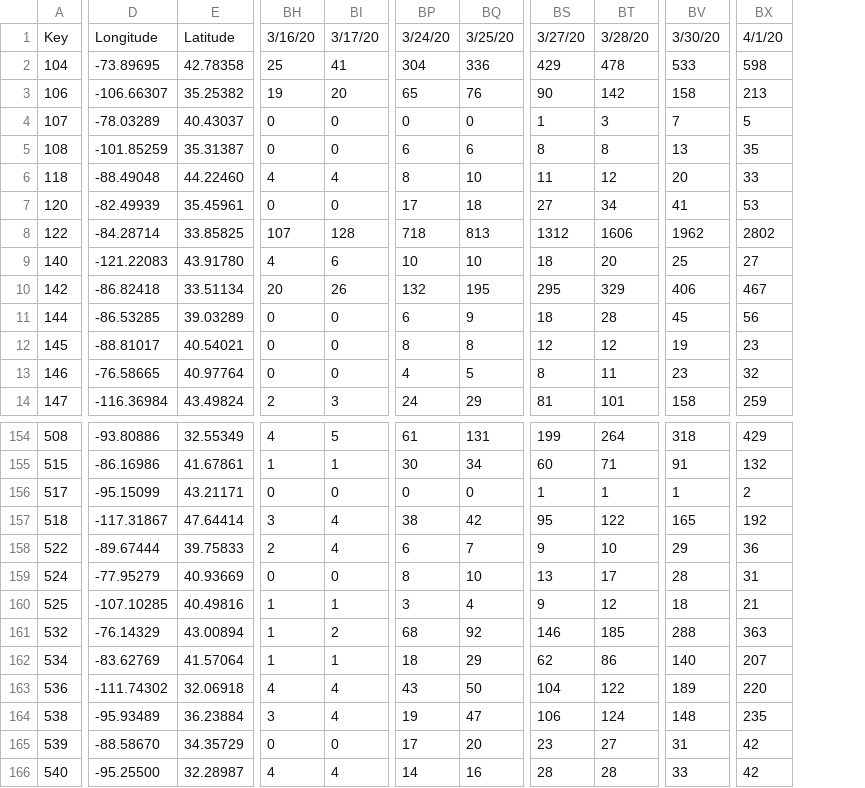
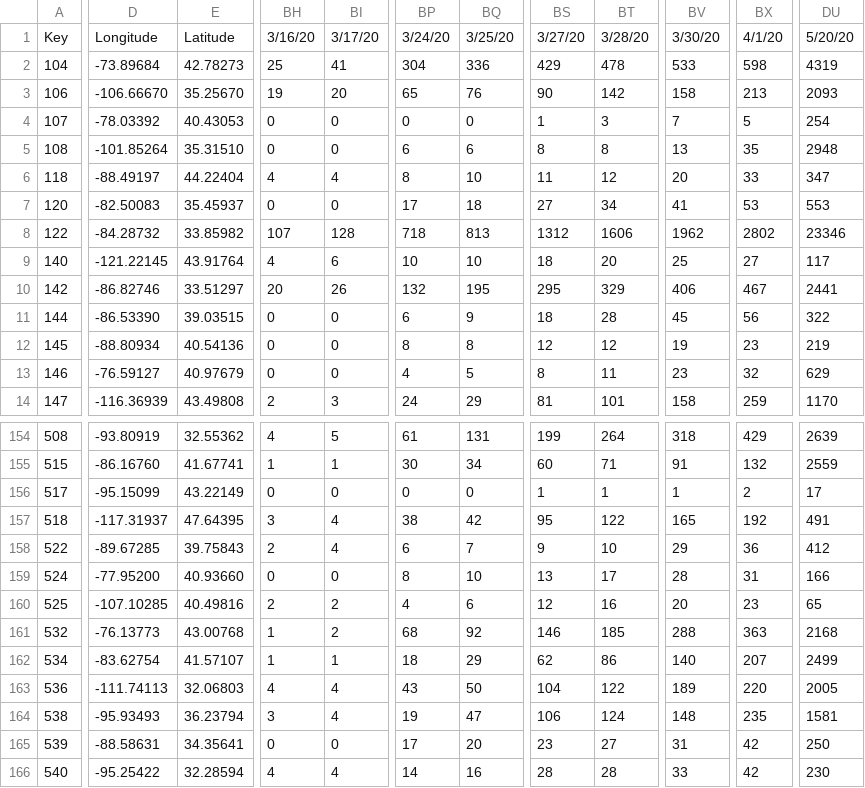
Before and after one commit to david-deboer/covid_binned_data, a CSV file: Bin_Confirmed_CSA.csv, drawn as a sheet; only a part is shown, gaps mark what is left out; removed rows and columns are numbered as before the commit, all else as after; the diff covers the shown part only; the diff names each change by its address in the sheet, - before the commit and + after, or states it on an @@ line.

```diff
--- a/Bin_Confirmed_CSA.csv
+++ b/Bin_Confirmed_CSA.csv
-column D, rows 1-14: Longitude | -73.89695 | -106.66307 | -78.03289 | -101.85259 | -88.49048 | -82.49939 | -84.28714 | -121.22083 | -86.82418 | -86.53285 | -88.81017 | -76.58665 | -116.36984; rows 154-166: -93.80886 | -86.16986 | -95.15099 | -117.31867 | -89.67444 | -77.95279 | -107.10285 | -76.14329 | -83.62769 | -111.74302 | -95.93489 | -88.58670 | -95.25500
-column E, rows 1-14: Latitude | 42.78358 | 35.25382 | 40.43037 | 35.31387 | 44.22460 | 35.45961 | 33.85825 | 43.91780 | 33.51134 | 39.03289 | 40.54021 | 40.97764 | 43.49824; rows 154-166: 32.55349 | 41.67861 | 43.21171 | 47.64414 | 39.75833 | 40.93669 | 40.49816 | 43.00894 | 41.57064 | 32.06918 | 36.23884 | 34.35729 | 32.28987
+column D, rows 1-14: Longitude | -73.89684 | -106.66670 | -78.03392 | -101.85264 | -88.49197 | -82.50083 | -84.28732 | -121.22145 | -86.82746 | -86.53390 | -88.80934 | -76.59127 | -116.36939; rows 154-166: -93.80919 | -86.16760 | -95.15099 | -117.31937 | -89.67285 | -77.95200 | -107.10285 | -76.13773 | -83.62754 | -111.74113 | -95.93493 | -88.58631 | -95.25422
+column E, rows 1-14: Latitude | 42.78273 | 35.25670 | 40.43053 | 35.31510 | 44.22404 | 35.45937 | 33.85982 | 43.91764 | 33.51297 | 39.03515 | 40.54136 | 40.97679 | 43.49808; rows 154-166: 32.55362 | 41.67741 | 43.22149 | 47.64395 | 39.75843 | 40.93660 | 40.49816 | 43.00768 | 41.57107 | 32.06803 | 36.23794 | 34.35641 | 32.28594
+column DU, rows 1-14: 5/20/20 | 4319 | 2093 | 254 | 2948 | 347 | 553 | 23346 | 117 | 2441 | 322 | 219 | 629 | 1170; rows 154-166: 2639 | 2559 | 17 | 491 | 412 | 166 | 65 | 2168 | 2499 | 2005 | 1581 | 250 | 230
-BH160: 1
+BH160: 2
-BI160: 1
+BI160: 2
-BP160: 3
+BP160: 4
-BQ160: 4
+BQ160: 6
-BS160: 9
+BS160: 12
-BT160: 12
+BT160: 16
-BV160: 18
+BV160: 20
-BX160: 21
+BX160: 23
```
Also changed, not shown: 88 edited cells elsewhere in this file, Bin_Confirmed_Congress.csv, Bin_Confirmed_Country.csv, 25 other files.
